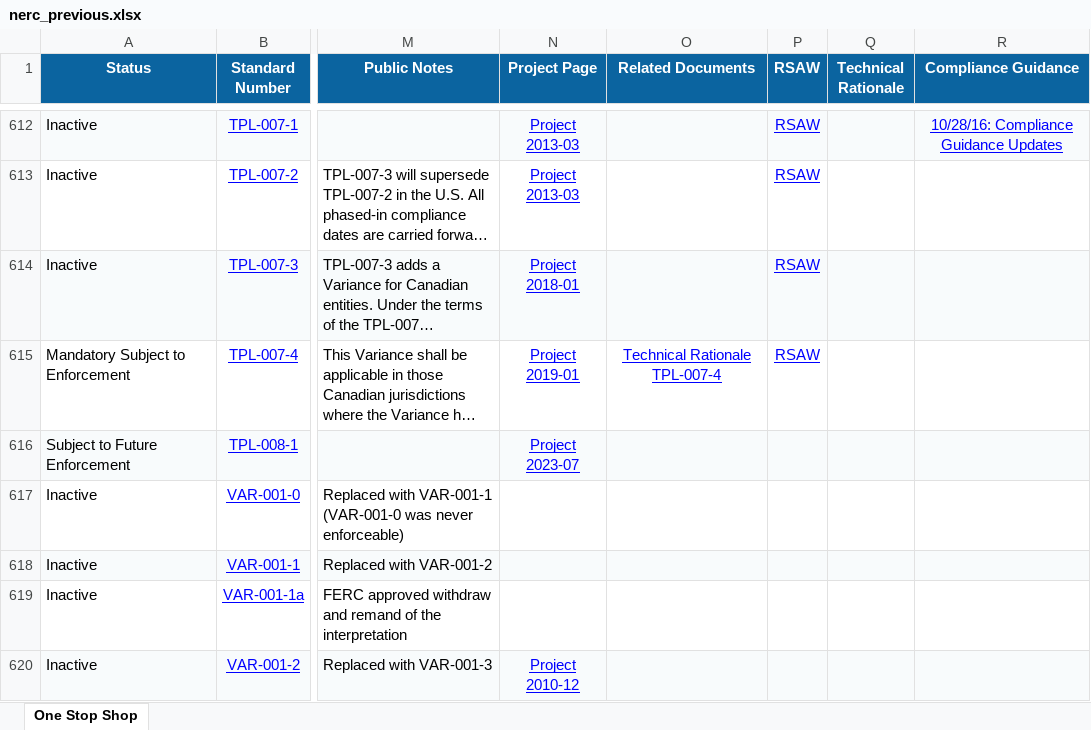
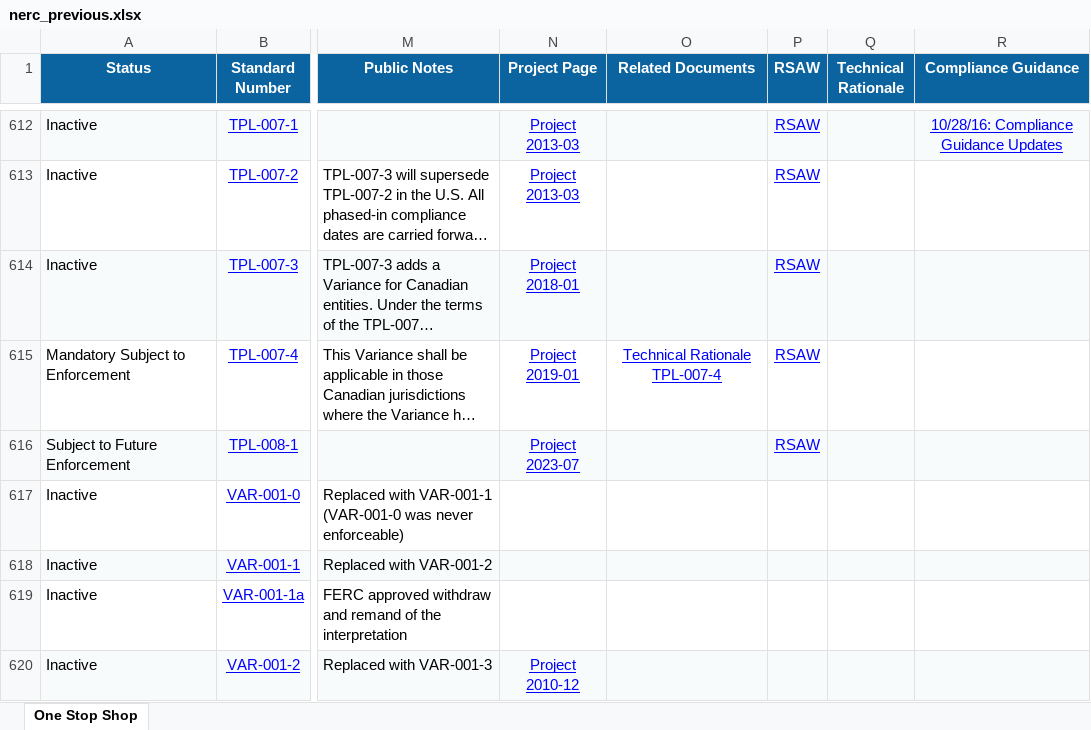
Before and after one commit to MCPBPUNERC/nerc-one-stop-monitor, an Excel workbook: data/nerc_previous.xlsx, sheet One Stop Shop, drawn as a sheet; only a part is shown, gaps mark what is left out; long unchanged cells end in …; values as stored, in another font and other column widths than the file's, no borders; the diff covers the shown part only; the diff names each change by its address in the sheet, - before the commit and + after, or states it on an @@ line.

```diff
--- a/data/nerc_previous.xlsx (sheet One Stop Shop)
+++ b/data/nerc_previous.xlsx (sheet One Stop Shop)
-P616 (RSAW): (empty)
+P616 (RSAW): RSAW
```
Also changed, not shown: 6 edited cells elsewhere in this sheet, 1 other file.
